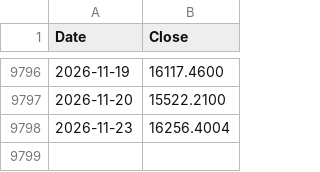
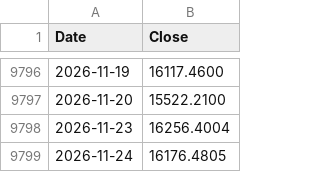
Before and after one commit to brainac-pl/brainac-pl.github.io, a CSV file: data/sp500tr.csv, drawn as a sheet; only a part is shown, gaps mark what is left out.

```diff
--- a/data/sp500tr.csv
+++ b/data/sp500tr.csv
@@ -9798 +9798,2 @@ Date,Close
 2026-11-23,16256.4004
+2026-11-24,16176.4805
```
